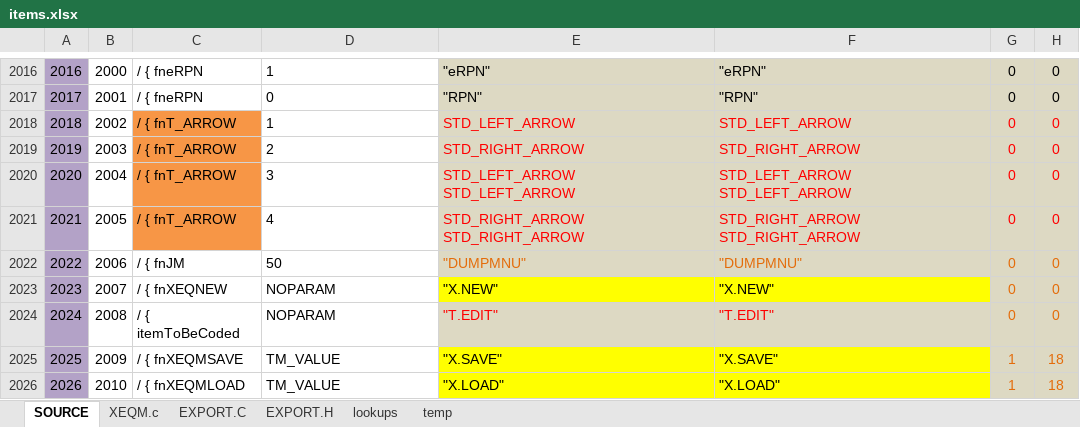
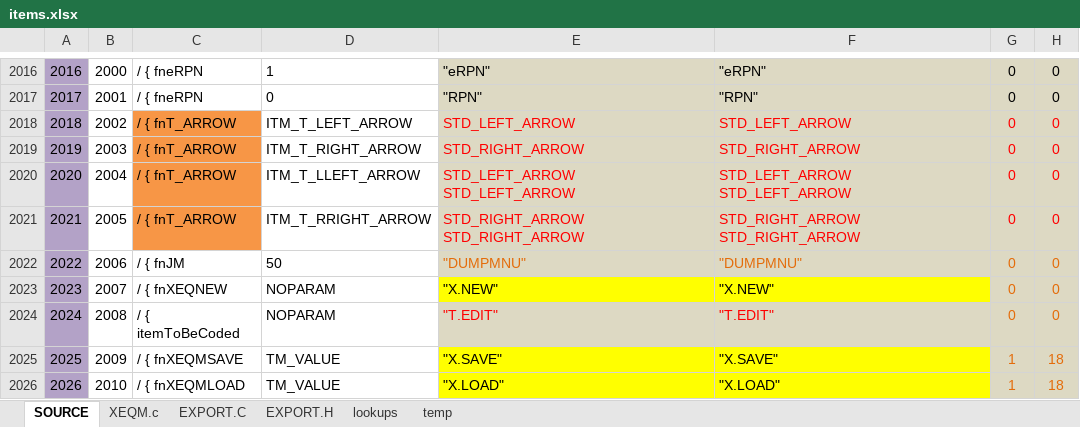
Before and after one commit to semi-simple/C43-mirror, an Excel workbook: src/items.xlsx, sheet SOURCE, drawn as a sheet; only a part is shown, gaps mark what is left out; values as stored, in another font and other column widths than the file's, no borders; conditional formats not drawn; the diff names each change by its address in the sheet, - before the commit and + after, or states it on an @@ line.

Commit message:
Import fixes. Added up/down arrows for text editor. linked up/down to sim keyboard left/right. usinf SST and BST in AIM mode. Optimised KEY_UP1 in keyboard.c.

```diff
--- a/src/items.xlsx (sheet SOURCE)
+++ b/src/items.xlsx (sheet SOURCE)
-D2018: 1
+D2018: ITM_T_LEFT_ARROW
-D2019: 2
+D2019: ITM_T_RIGHT_ARROW
-D2020: 3
+D2020: ITM_T_LLEFT_ARROW
-D2021: 4
+D2021: ITM_T_RRIGHT_ARROW
```
Also changed, not shown: sheet EXPORT.C, 10 other files.
